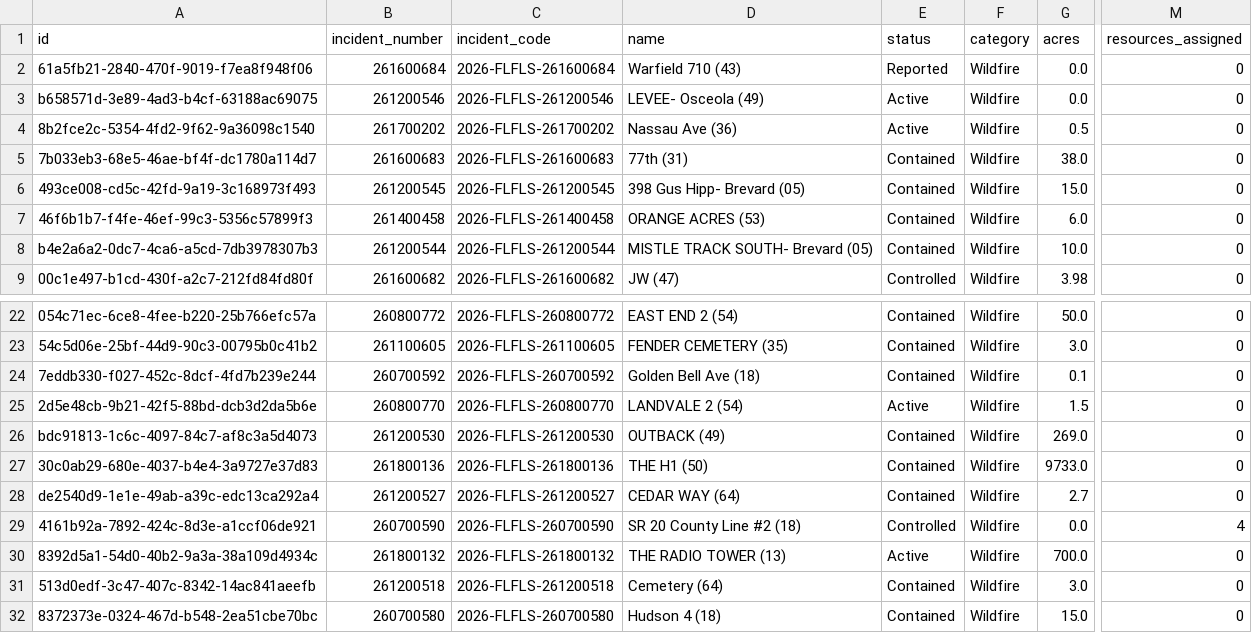
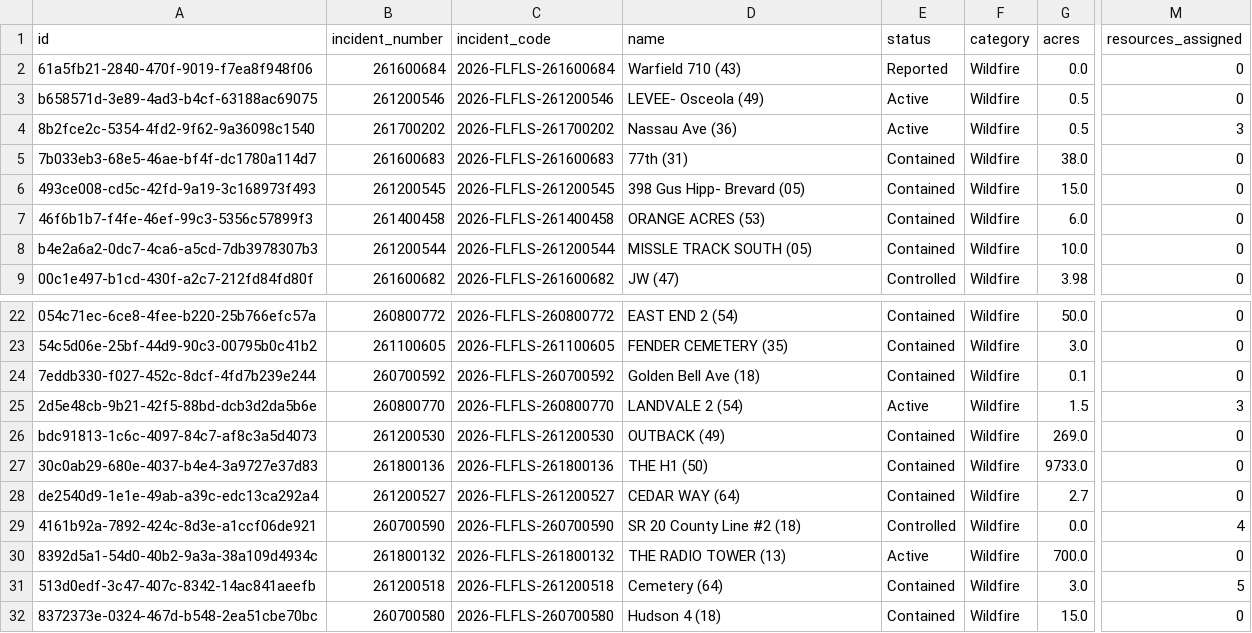
Before and after one commit to SunSentinel/wildfire-tracking-map, a CSV file: ffs_active_fires.csv, drawn as a sheet; only a part is shown, gaps mark what is left out; the diff names each change by its address in the sheet, - before the commit and + after, or states it on an @@ line.

```diff
--- a/ffs_active_fires.csv
+++ b/ffs_active_fires.csv
-G3 (acres): 0.0
+G3 (acres): 0.5
-M4 (resources_assigned): 0
+M4 (resources_assigned): 3
-D8 (name): MISTLE TRACK SOUTH- Brevard (05)
+D8 (name): MISSLE TRACK SOUTH (05)
-M25 (resources_assigned): 0
+M25 (resources_assigned): 3
-M31 (resources_assigned): 0
+M31 (resources_assigned): 5
```
Also changed, not shown: 2 other files.
